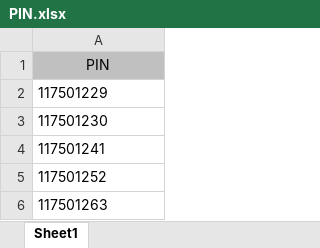
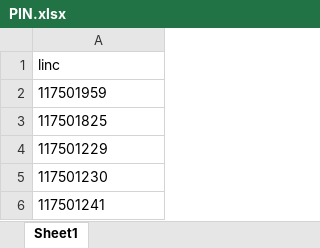
Before and after one commit to gaoyiou/webcrawl, an Excel workbook: ISC/PIN.xlsx, sheet Sheet1, drawn as a sheet; only a part is shown; the shorter side is filled out with more unchanged rows; values as stored, in another font and other column widths than the file's, no borders; the diff covers the shown part only; the diff names each change by its address in the sheet, - before the commit and + after, or states it on an @@ line.

```diff
--- a/ISC/PIN.xlsx (sheet Sheet1)
+++ b/ISC/PIN.xlsx (sheet Sheet1)
-A1: PIN
+A1: linc
@@ A1 fill: #C0C0C0 → none, alignment: center → left @@
-row 45: 117501959
+row 2: 117501959
-row 37: 117501825
+row 3: 117501825
```
Also changed, not shown: 57 removed rows elsewhere in this sheet, 3 other files.
